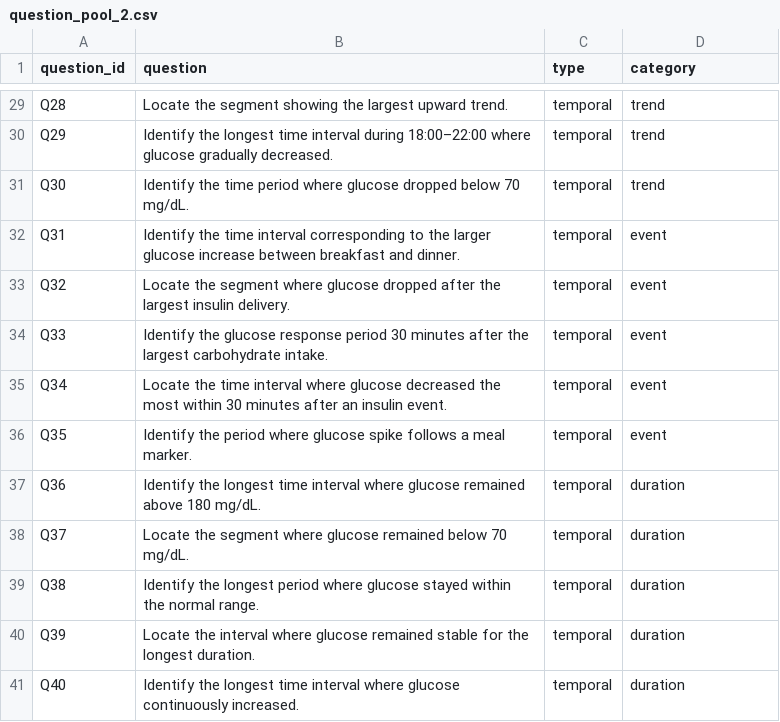
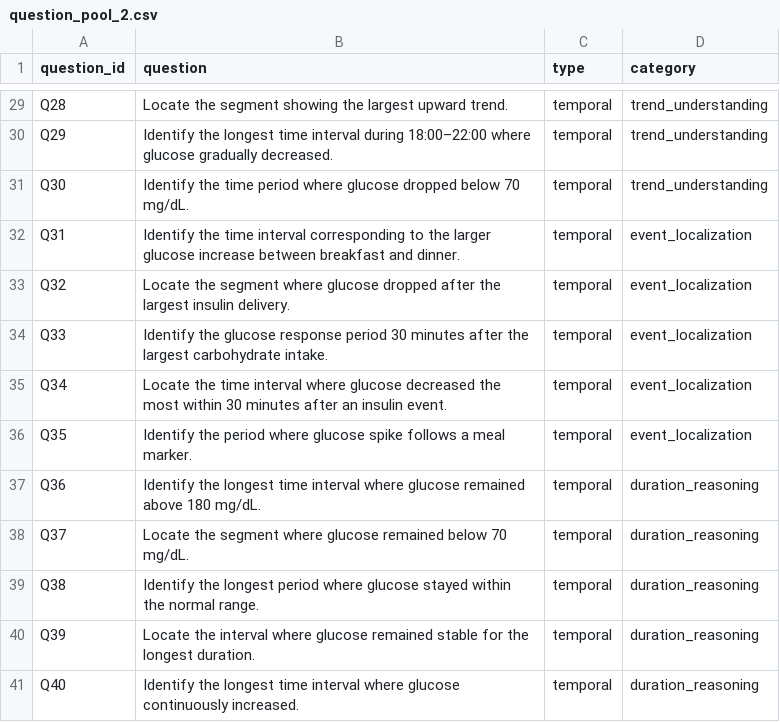
Before and after one commit to AndreaTang0123/CGM-VQA, a CSV file: metadata/question_pool_2.csv, drawn as a sheet; only a part is shown, gaps mark what is left out; the diff covers the shown part only; the diff names each change by its address in the sheet, - before the commit and + after, or states it on an @@ line.

```diff
--- a/metadata/question_pool_2.csv
+++ b/metadata/question_pool_2.csv
-D29:D31 (category): trend
+D29:D31 (category): trend_understanding
-D32:D36 (category): event
+D32:D36 (category): event_localization
-D37:D41 (category): duration
+D37:D41 (category): duration_reasoning
```
Also changed, not shown: 23 edited cells elsewhere in this file, 6 other files.
